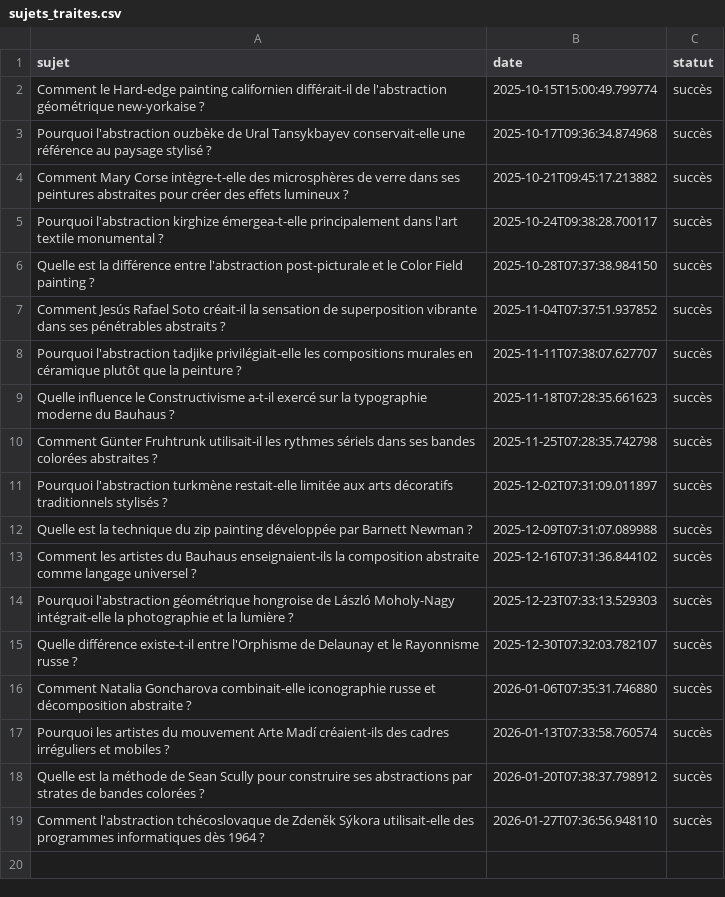
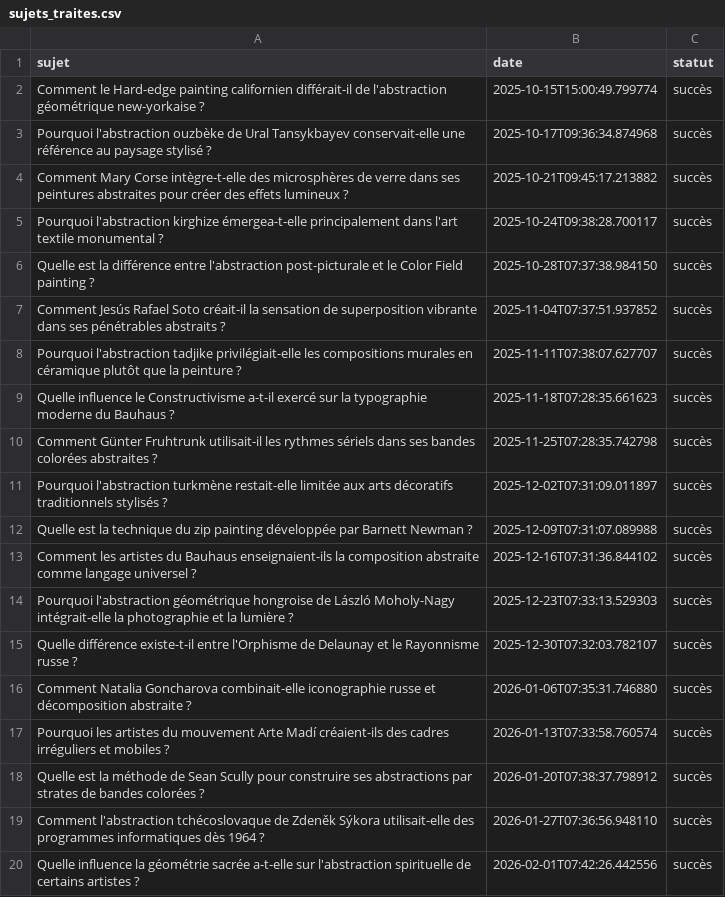
Before and after one commit to Metalosmose21/Abstrait-4, a CSV file: sujets_traites.csv, drawn as a sheet.

```diff
--- a/sujets_traites.csv
+++ b/sujets_traites.csv
@@ -19 +19,2 @@ Quelle est la méthode de Sean Scully pour construire ses abstractions par strat
 Comment l'abstraction tchécoslovaque de Zdeněk Sýkora utilisait-elle des programmes informatiques dès 1964 ?,2026-01-27T07:36:56.948110,succès
+Quelle influence la géométrie sacrée a-t-elle sur l'abstraction spirituelle de certains artistes ?,2026-02-01T07:42:26.442556,succès
```
Also changed, not shown: sujets.csv.
